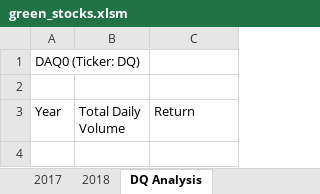
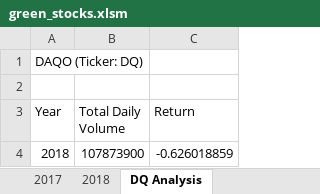
Before and after one commit to cmorrow10/Stock-Analysis, an Excel workbook: green_stocks.xlsm, sheet DQ Analysis, drawn as a sheet; values as stored, in another font and other column widths than the file's, no borders; the diff names each change by its address in the sheet, - before the commit and + after, or states it on an @@ line.

Commit message:
Add files via upload

```diff
--- a/green_stocks.xlsm (sheet DQ Analysis)
+++ b/green_stocks.xlsm (sheet DQ Analysis)
-A1 (Year): DAQ0 (Ticker: DQ)
+A1 (Year): DAQO (Ticker: DQ)
+row 4: 2018 | 107873900 | -0.626018859
```
